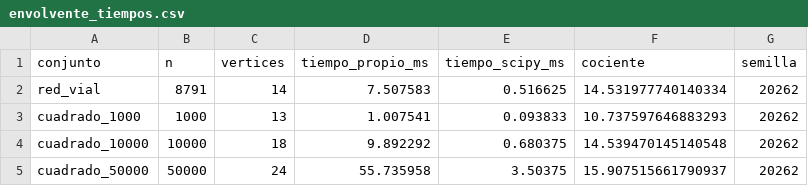
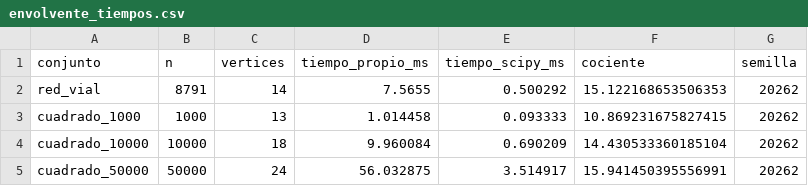
Before and after one commit to JuamchoOrion/rutas-quindio, a CSV file: results/r3/envolvente_tiempos.csv, drawn as a sheet.

```diff
--- a/results/r3/envolvente_tiempos.csv
+++ b/results/r3/envolvente_tiempos.csv
@@ -1,5 +1,5 @@
 conjunto,n,vertices,tiempo_propio_ms,tiempo_scipy_ms,cociente,semilla
-red_vial,8791,14,7.507583,0.516625,14.531977740140334,20262
-cuadrado_1000,1000,13,1.007541,0.093833,10.737597646883293,20262
-cuadrado_10000,10000,18,9.892292,0.680375,14.539470145140548,20262
-cuadrado_50000,50000,24,55.735958,3.50375,15.907515661790937,20262
+red_vial,8791,14,7.5655,0.500292,15.122168653506353,20262
+cuadrado_1000,1000,13,1.014458,0.093333,10.869231675827415,20262
+cuadrado_10000,10000,18,9.960084,0.690209,14.430533360185104,20262
+cuadrado_50000,50000,24,56.032875,3.514917,15.941450395556991,20262
```
Also changed, not shown: 4 other files.
